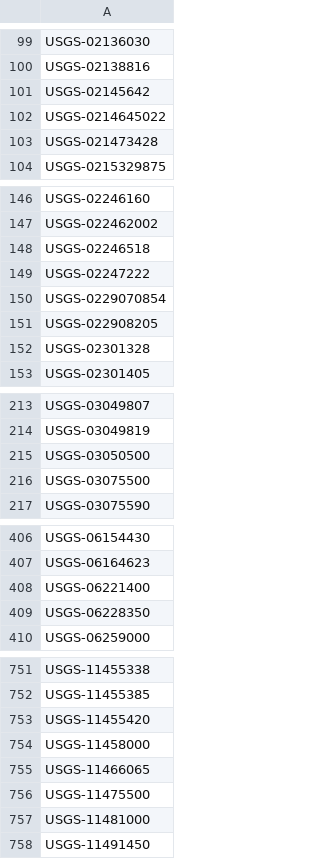
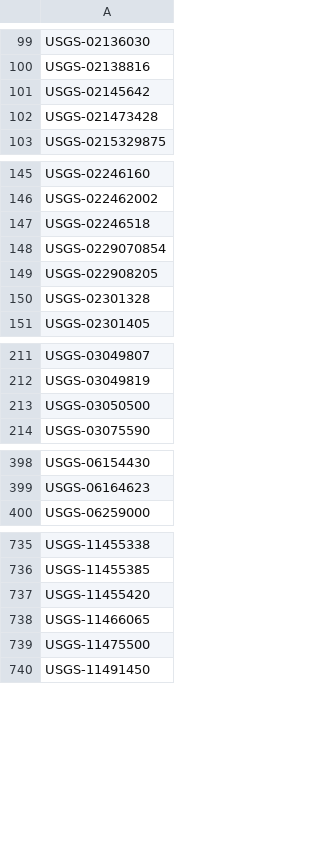
Before and after one commit to gwenhover/hydro-correlation-tool, a CSV file: tethysapp/hydro_correlation_tool/public/data/unreachable_gages.csv, drawn as a sheet; only a part is shown, gaps mark what is left out; the diff covers the shown part only.

```diff
--- a/tethysapp/hydro_correlation_tool/public/data/unreachable_gages.csv
+++ b/tethysapp/hydro_correlation_tool/public/data/unreachable_gages.csv
@@ -101,3 +101,2 @@ USGS-02138816
 USGS-02145642
-USGS-0214645022
 USGS-021473428
@@ -148,3 +147,2 @@ USGS-022462002
 USGS-02246518
-USGS-02247222
 USGS-0229070854
@@ -215,3 +213,2 @@ USGS-03049819
 USGS-03050500
-USGS-03075500
 USGS-03075590
@@ -407,4 +399,2 @@ USGS-06154430
 USGS-06164623
-USGS-06221400
-USGS-06228350
 USGS-06259000
@@ -753,6 +737,4 @@ USGS-11455385
 USGS-11455420
-USGS-11458000
 USGS-11466065
 USGS-11475500
-USGS-11481000
 USGS-11491450
```
Also changed, not shown: 16 removed rows elsewhere in this file, 12 other files.
